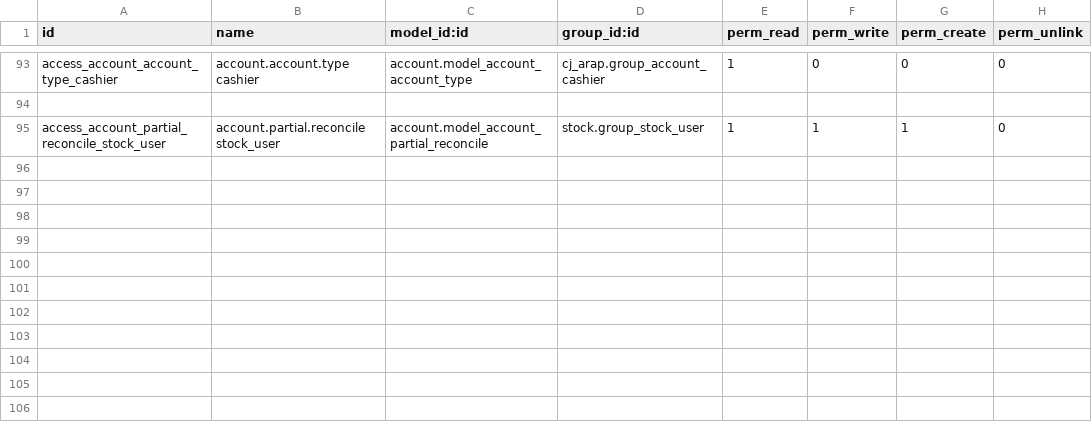
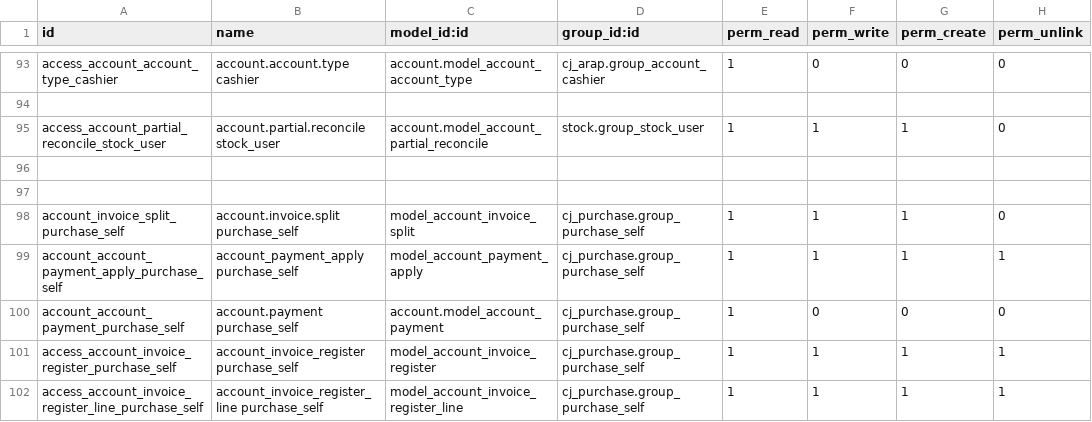
Before and after one commit to xx332093661/Owl-ERP, a CSV file: myaddons/cj_arap/security/ir.model.access.csv, drawn as a sheet; only a part is shown, gaps mark what is left out.

```diff
--- a/myaddons/cj_arap/security/ir.model.access.csv
+++ b/myaddons/cj_arap/security/ir.model.access.csv
@@ -95 +95,8 @@ access_account_account_type_cashier,account.account.type cashier,account.model_a
 access_account_partial_reconcile_stock_user,account.partial.reconcile stock_user,account.model_account_partial_reconcile,stock.group_stock_user,1,1,1,0
+
+
+account_invoice_split_purchase_self, account.invoice.split purchase_self,model_account_invoice_split,cj_purchase.group_purchase_self,1,1,1,0
+account_account_payment_apply_purchase_self, account_payment_apply purchase_self,model_account_payment_apply,cj_purchase.group_purchase_self,1,1,1,1
+account_account_payment_purchase_self, account.payment purchase_self,account.model_account_payment,cj_purchase.group_purchase_self,1,0,0,0
+access_account_invoice_register_purchase_self,account_invoice_register purchase_self,model_account_invoice_register,cj_purchase.group_purchase_self,1,1,1,1
+access_account_invoice_register_line_purchase_self,account_invoice_register_line purchase_self,model_account_invoice_register_line,cj_purchase.group_purchase_self,1,1,1,1
```
Also changed, not shown: myaddons/cj_purchase/security/ir.model.access.csv, 2 other files.
